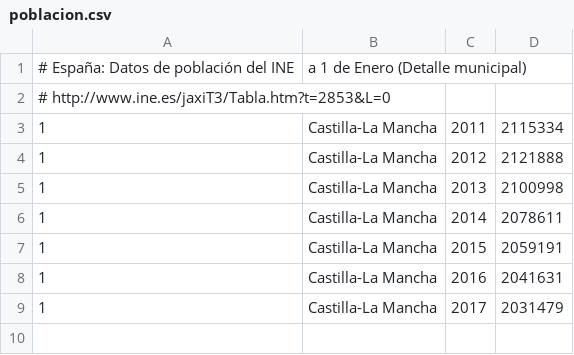
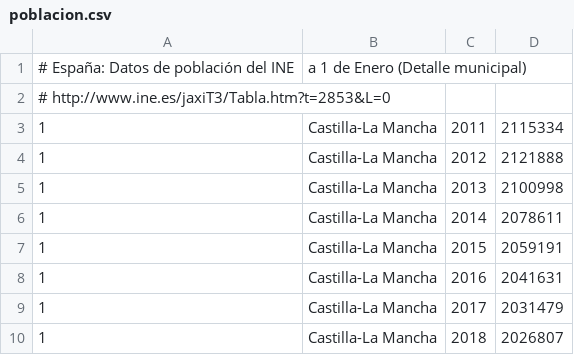
Before and after one commit to civio/presupuesto-castillalamancha, a CSV file: data/poblacion.csv, drawn as a sheet; the diff names each change by its address in the sheet, - before the commit and + after, or states it on an @@ line.

Commit message:
Update stats data

```diff
--- a/data/poblacion.csv
+++ b/data/poblacion.csv
+row 10: 1 | Castilla-La Mancha | 2018 | 2026807
```
Also changed, not shown: data/inflacion.csv.
